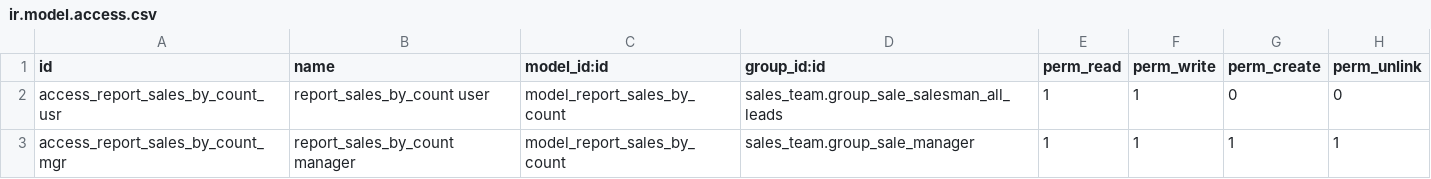
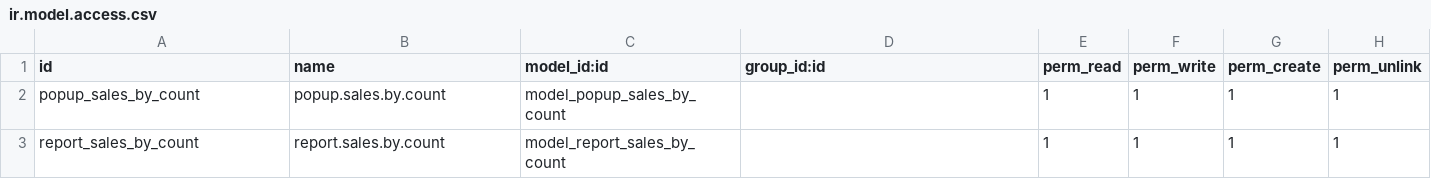
Before and after one commit to bits-amitrathod/odoo12, a CSV file: reports/sales_by_count/security/ir.model.access.csv, drawn as a sheet.

Commit message:
report migration sales bycount and trending report

```diff
--- a/reports/sales_by_count/security/ir.model.access.csv
+++ b/reports/sales_by_count/security/ir.model.access.csv
@@ -1,3 +1,3 @@
 id,name,model_id:id,group_id:id,perm_read,perm_write,perm_create,perm_unlink
-access_report_sales_by_count_usr,report_sales_by_count user,model_report_sales_by_count,sales_team.group_sale_salesman_all_leads,1,1,0,0
-access_report_sales_by_count_mgr,report_sales_by_count manager,model_report_sales_by_count,sales_team.group_sale_manager,1,1,1,1
+popup_sales_by_count,popup.sales.by.count,model_popup_sales_by_count,,1,1,1,1
+report_sales_by_count,report.sales.by.count,model_report_sales_by_count,,1,1,1,1
```
Also changed, not shown: 8 other files.
